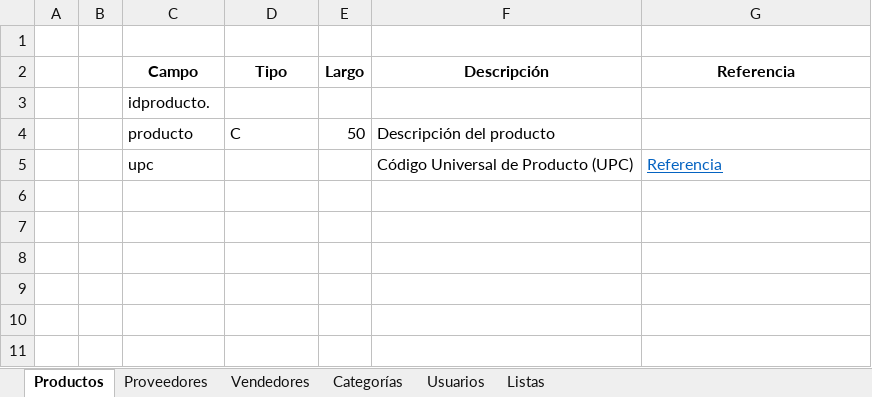
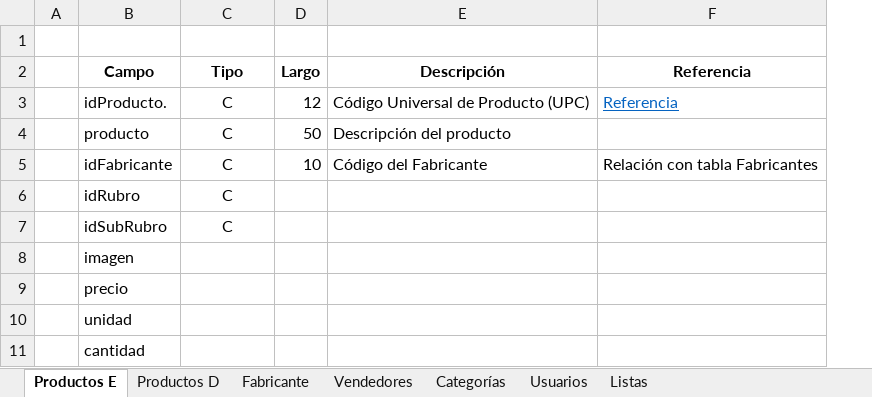
Before and after one commit to Juan-Esteva/epdc, an Excel workbook: docs/Tablas.xlsx, sheet Productos E, drawn as a sheet; values as stored, in another font and other column widths than the file's, no borders; removed rows and columns are numbered as before the commit, all else as after; the diff names each change by its address in the sheet, - before the commit and + after, or states it on an @@ line.

```diff
--- a/docs/Tablas.xlsx (sheet Productos E)
+++ b/docs/Tablas.xlsx (sheet Productos E)
-sheet tab: Productos
+sheet tab: Productos E
-sheet tab: Proveedores
+sheet tab: Fabricante
+sheet tab: Productos D
-column B, empty
-row 3:  |  | idproducto.
+row 3:  | idProducto. | C | 12 | Código Universal de Producto (UPC) | Referencia
-C4 alignment: left
+C4 alignment: center
-row 5:  |  | upc |  |  | Código Universal de Producto (UPC) | Referencia
+row 5:  | idFabricante | C | 10 | Código del Fabricante | Relación con tabla Fabricantes
+row 6:  | idRubro | C
+row 7:  | idSubRubro | C
+row 8:  | imagen
+row 9:  | precio
+row 10:  | unidad
+row 11:  | cantidad
```
Also changed, not shown: sheet Fabricante, 2 other files.
